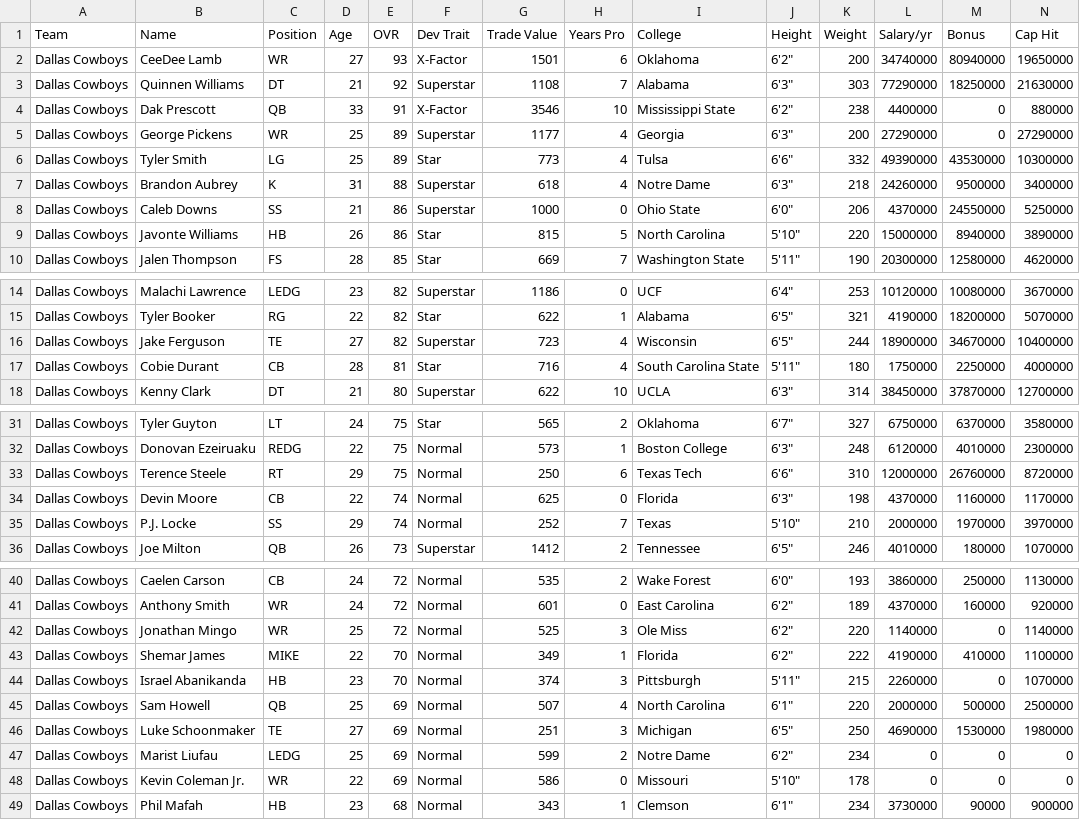
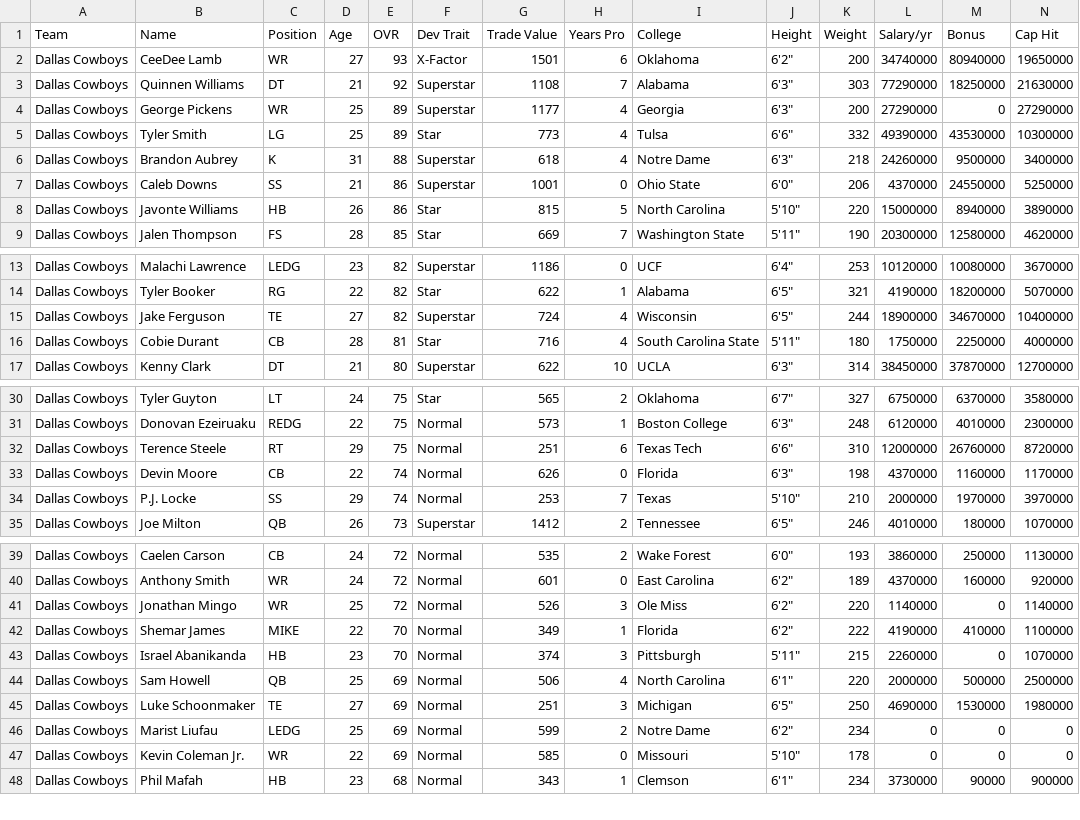
Before and after one commit to bully-league/bully-league.github.io, a CSV file: csv/team-777781262.csv, drawn as a sheet; only a part is shown, gaps mark what is left out; removed rows and columns are numbered as before the commit, all else as after; rows hold the shown columns only; the diff covers the shown part only; the diff names each change by its address in the sheet, - before the commit and + after, or states it on an @@ line.

```diff
--- a/csv/team-777781262.csv
+++ b/csv/team-777781262.csv
-row 4: Dallas Cowboys | Dak Prescott | QB | 33 | 91 | X-Factor | 3546 | 10 | Mississippi State | 6'2" | 238 | 4400000 | 0 | 880000
-G7 (Trade Value): 1000
+G7 (Trade Value): 1001
-G15 (Trade Value): 723
+G15 (Trade Value): 724
-G32 (Trade Value): 250
+G32 (Trade Value): 251
-G33 (Trade Value): 625
+G33 (Trade Value): 626
-G34 (Trade Value): 252
+G34 (Trade Value): 253
-G41 (Trade Value): 525
+G41 (Trade Value): 526
-G44 (Trade Value): 507
+G44 (Trade Value): 506
-G47 (Trade Value): 586
+G47 (Trade Value): 585
```
Also changed, not shown: 1 edited cell elsewhere in this file, csv/all-players.csv, csv/team-777781248.csv, 32 other files.
